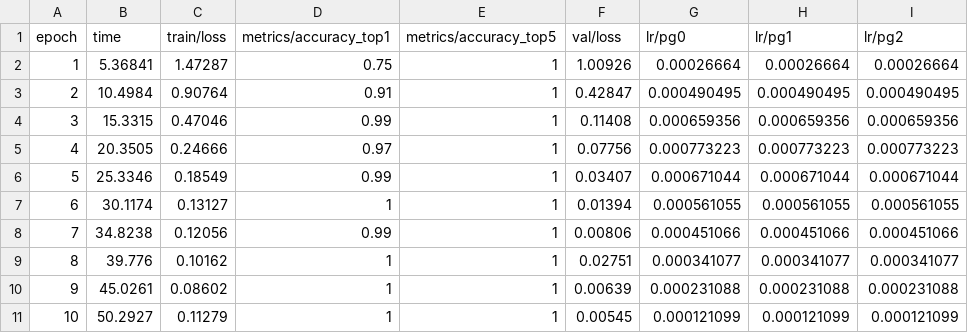
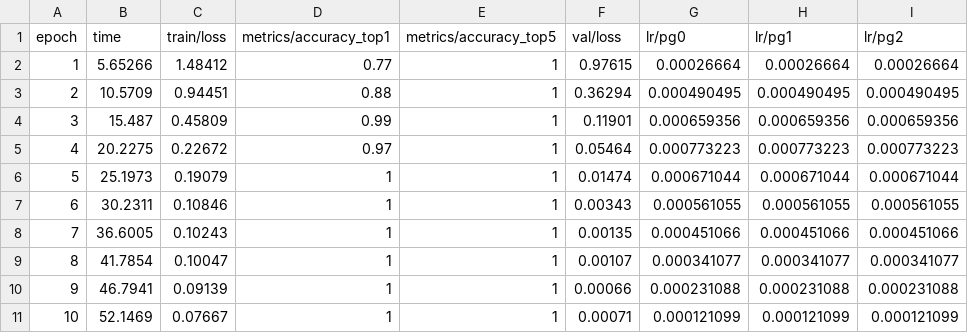
Before and after one commit to czeberyak/BunkerVision, a CSV file: runs/models/bunker_poc/results.csv, drawn as a sheet.

```diff
--- a/runs/models/bunker_poc/results.csv
+++ b/runs/models/bunker_poc/results.csv
@@ -1,11 +1,11 @@
 epoch,time,train/loss,metrics/accuracy_top1,metrics/accuracy_top5,val/loss,lr/pg0,lr/pg1,lr/pg2
-1,5.36841,1.47287,0.75,1,1.00926,0.00026664,0.00026664,0.00026664
-2,10.4984,0.90764,0.91,1,0.42847,0.000490495,0.000490495,0.000490495
-3,15.3315,0.47046,0.99,1,0.11408,0.000659356,0.000659356,0.000659356
-4,20.3505,0.24666,0.97,1,0.07756,0.000773223,0.000773223,0.000773223
-5,25.3346,0.18549,0.99,1,0.03407,0.000671044,0.000671044,0.000671044
-6,30.1174,0.13127,1,1,0.01394,0.000561055,0.000561055,0.000561055
-7,34.8238,0.12056,0.99,1,0.00806,0.000451066,0.000451066,0.000451066
-8,39.776,0.10162,1,1,0.02751,0.000341077,0.000341077,0.000341077
-9,45.0261,0.08602,1,1,0.00639,0.000231088,0.000231088,0.000231088
-10,50.2927,0.11279,1,1,0.00545,0.000121099,0.000121099,0.000121099
+1,5.65266,1.48412,0.77,1,0.97615,0.00026664,0.00026664,0.00026664
+2,10.5709,0.94451,0.88,1,0.36294,0.000490495,0.000490495,0.000490495
+3,15.487,0.45809,0.99,1,0.11901,0.000659356,0.000659356,0.000659356
+4,20.2275,0.22672,0.97,1,0.05464,0.000773223,0.000773223,0.000773223
+5,25.1973,0.19079,1,1,0.01474,0.000671044,0.000671044,0.000671044
+6,30.2311,0.10846,1,1,0.00343,0.000561055,0.000561055,0.000561055
+7,36.6005,0.10243,1,1,0.00135,0.000451066,0.000451066,0.000451066
+8,41.7854,0.10047,1,1,0.00107,0.000341077,0.000341077,0.000341077
+9,46.7941,0.09139,1,1,0.00066,0.000231088,0.000231088,0.000231088
+10,52.1469,0.07667,1,1,0.00071,0.000121099,0.000121099,0.000121099
```
Also changed, not shown: 17 other files.
